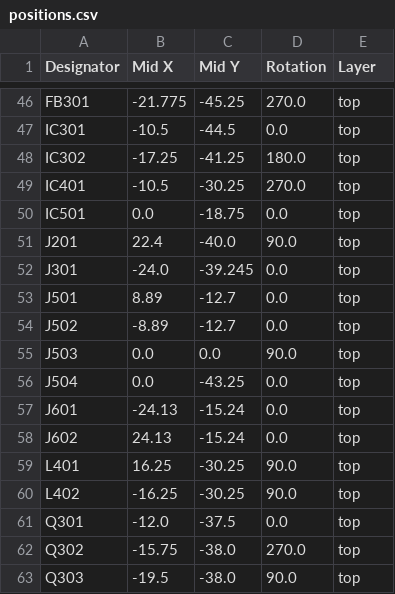
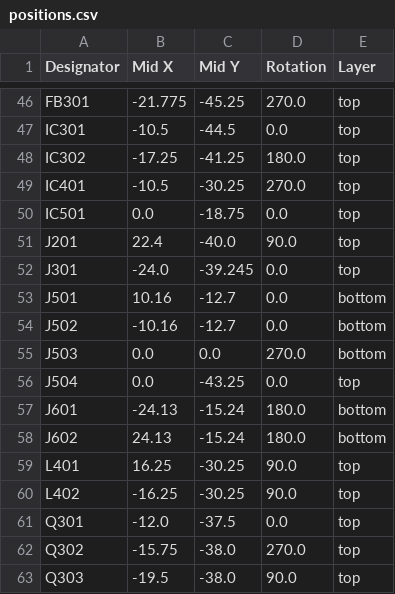
Before and after one commit to denisgav/solderless_breadboard_psu, a CSV file: KiCad/production/positions.csv, drawn as a sheet; only a part is shown, gaps mark what is left out.

```diff
--- a/KiCad/production/positions.csv
+++ b/KiCad/production/positions.csv
@@ -52,8 +52,8 @@ J201,22.4,-40.0,90.0,top
 J301,-24.0,-39.245,0.0,top
-J501,8.89,-12.7,0.0,top
-J502,-8.89,-12.7,0.0,top
-J503,0.0,0.0,90.0,top
+J501,10.16,-12.7,0.0,bottom
+J502,-10.16,-12.7,0.0,bottom
+J503,0.0,0.0,270.0,bottom
 J504,0.0,-43.25,0.0,top
-J601,-24.13,-15.24,0.0,top
-J602,24.13,-15.24,0.0,top
+J601,-24.13,-15.24,180.0,bottom
+J602,24.13,-15.24,180.0,bottom
 L401,16.25,-30.25,90.0,top
```
Also changed, not shown: 5 other files.
